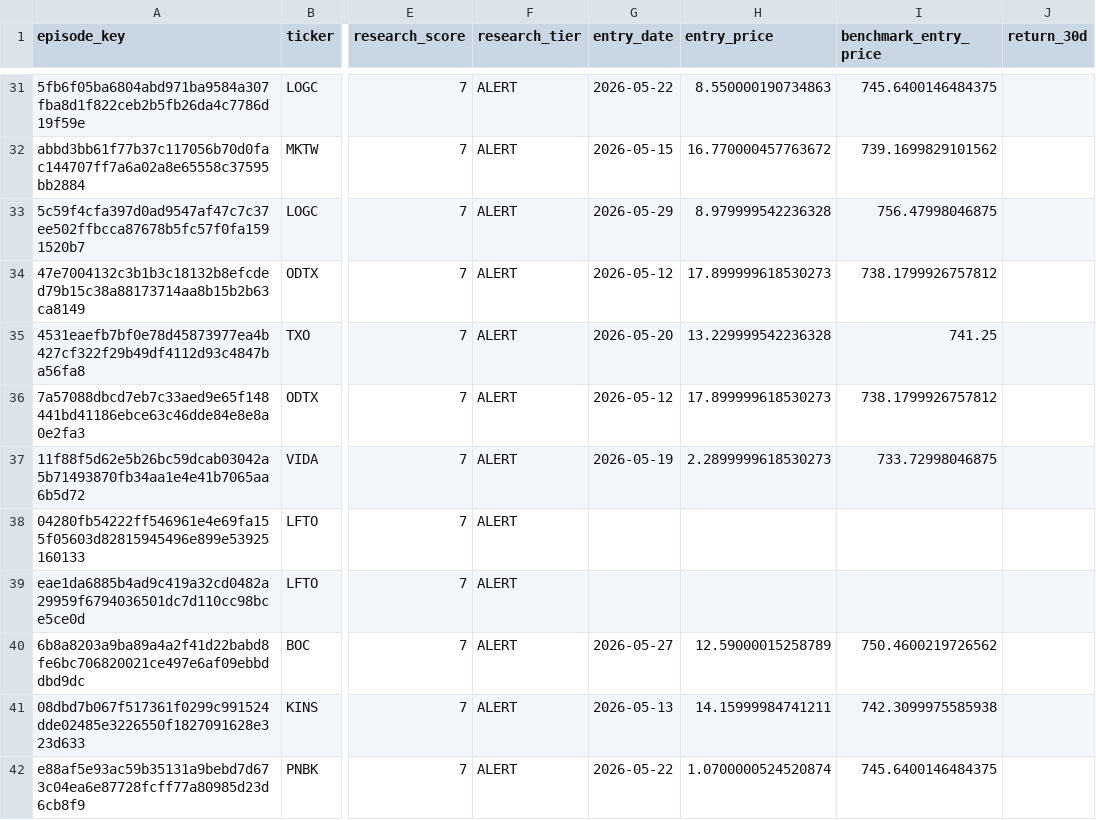
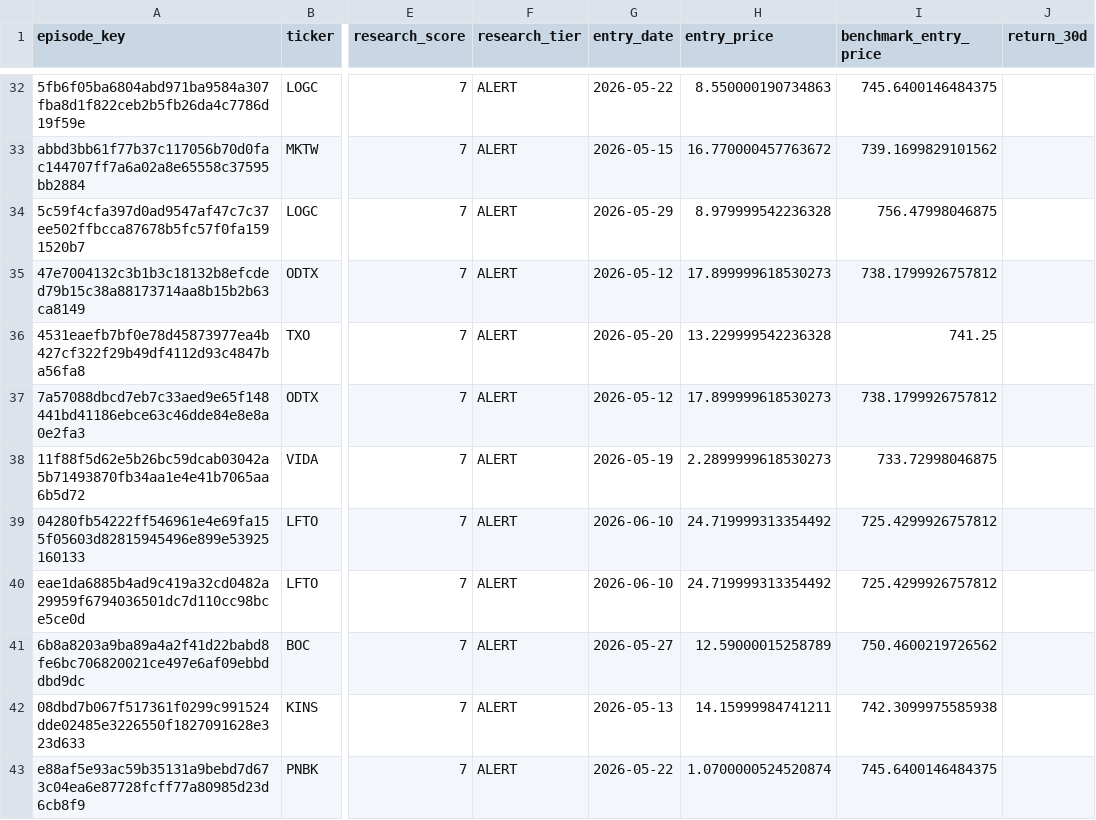
Before and after one commit to mrshu/openinsider-notifier, a CSV file: data/live/sec_daily/candidate_forward_returns.csv, drawn as a sheet; only a part is shown, gaps mark what is left out; addresses are those after the commit; the diff covers the shown part only; the diff names each change by its address in the sheet, - before the commit and + after, or states it on an @@ line.

```diff
--- a/data/live/sec_daily/candidate_forward_returns.csv
+++ b/data/live/sec_daily/candidate_forward_returns.csv
-G39:G40 (entry_date): (empty)
+G39:G40 (entry_date): 2026-06-10
-H39:H40 (entry_price): (empty)
+H39:H40 (entry_price): 24.719999313354492
-I39:I40 (benchmark_entry_price): (empty)
+I39:I40 (benchmark_entry_price): 725.4299926757812
```
Also changed, not shown: 2 added rows and 13 edited cells elsewhere in this file, data/live/sec_daily/candidate_episode_history.csv, data/live/sec_daily/watchlist_candidates_latest.csv, 14 other files.
